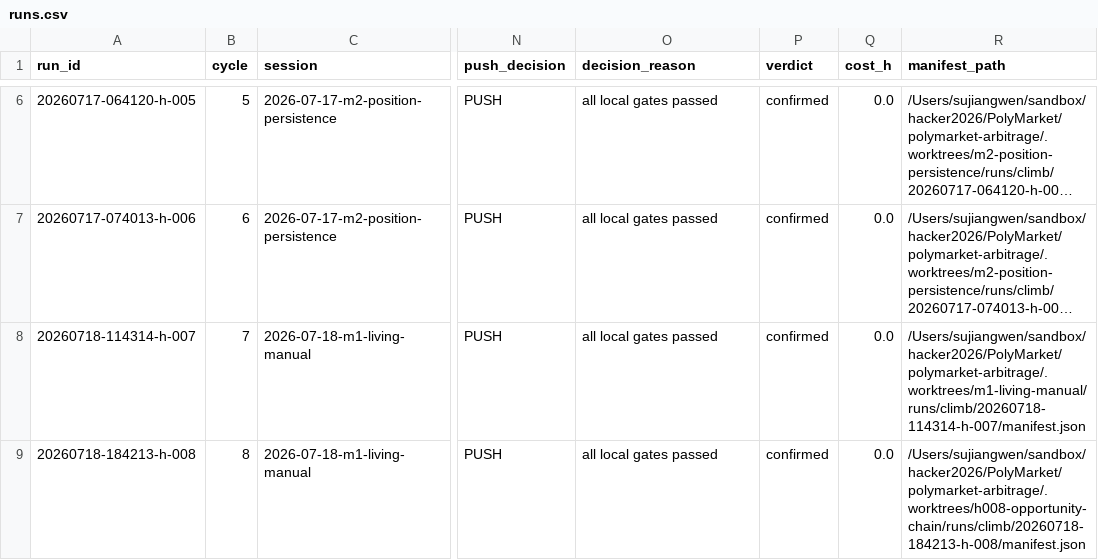
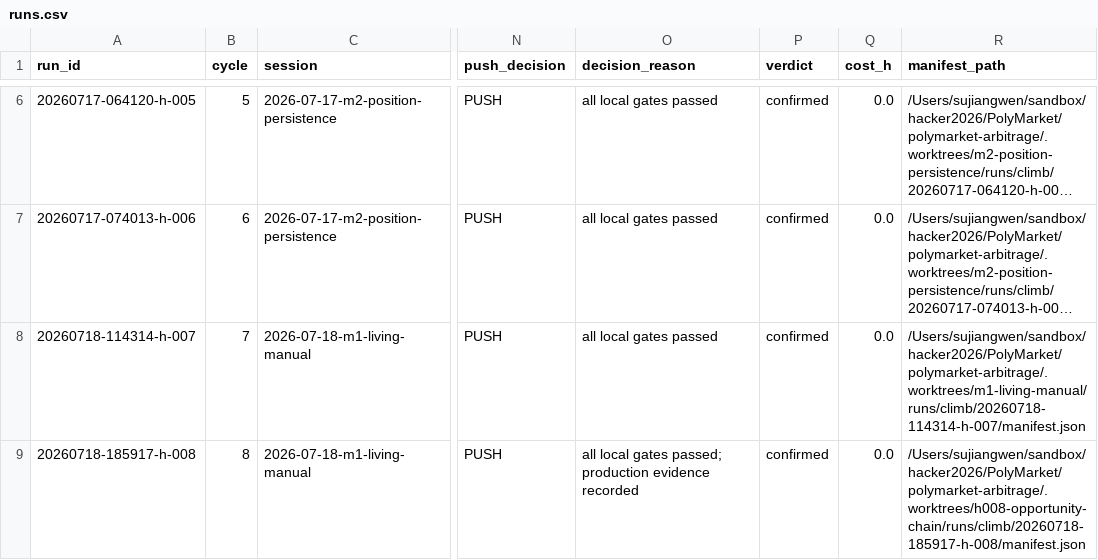
Before and after one commit to uukuguy/polymarket-arbitrage, a CSV file: docs/status/climb/runs.csv, drawn as a sheet; only a part is shown, gaps mark what is left out; long unchanged cells end in …; the diff names each change by its address in the sheet, - before the commit and + after, or states it on an @@ line.

Commit message:
fix(climb): bind H-008 confirmation to evidence

```diff
--- a/docs/status/climb/runs.csv
+++ b/docs/status/climb/runs.csv
-A9 (run_id): 20260718-184213-h-008
+A9 (run_id): 20260718-185917-h-008
-O9 (decision_reason): all local gates passed
+O9 (decision_reason): all local gates passed; production evidence recorded
-R9 (manifest_path): /Users/sujiangwen/sandbox/hacker2026/PolyMarket/polymarket-arbitrage/.worktrees/h008-opportunity-chain/runs/climb/20260718-184213-h-008/manifest.json
+R9 (manifest_path): /Users/sujiangwen/sandbox/hacker2026/PolyMarket/polymarket-arbitrage/.worktrees/h008-opportunity-chain/runs/climb/20260718-185917-h-008/manifest.json
```
Also changed, not shown: 7 other files.
